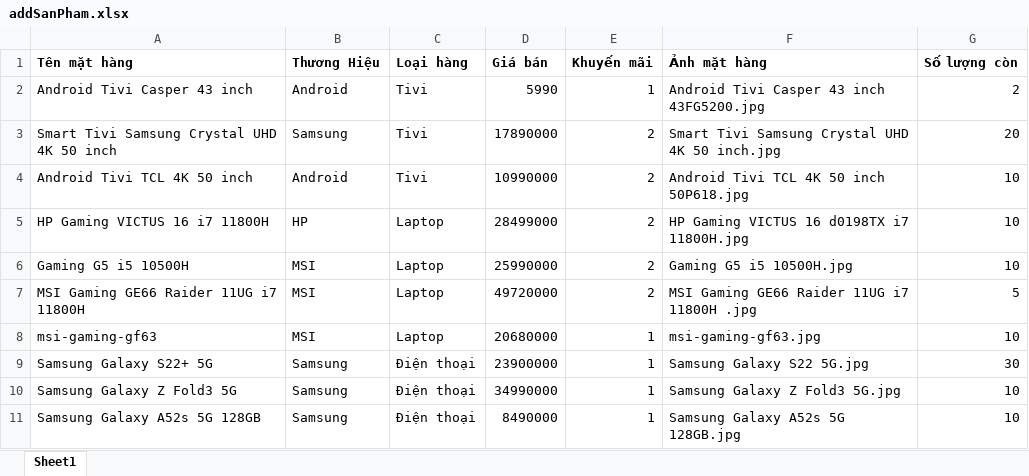
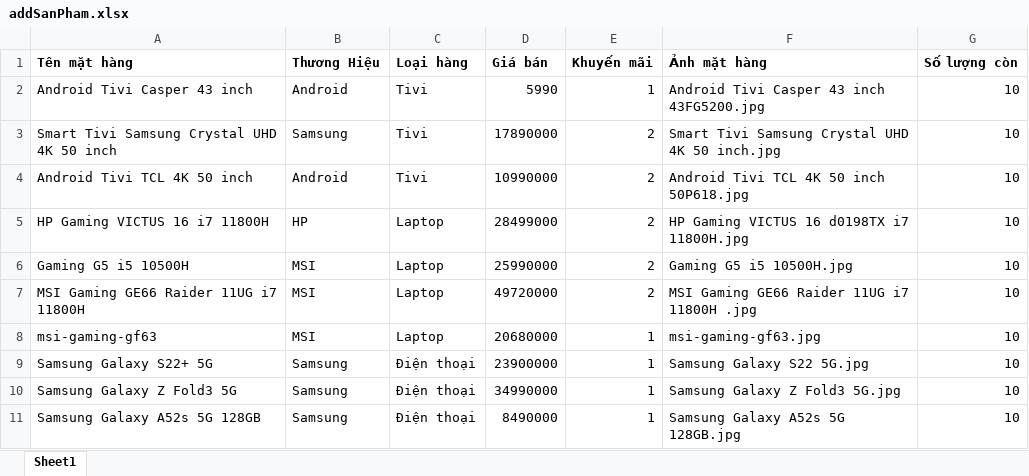
Before and after one commit to hao760/WebCoSo, an Excel workbook: addSanPham.xlsx, sheet Sheet1, drawn as a sheet; values as stored, in another font and other column widths than the file's, no borders; the diff names each change by its address in the sheet, - before the commit and + after, or states it on an @@ line.

Commit message:
xong excel

```diff
--- a/addSanPham.xlsx (sheet Sheet1)
+++ b/addSanPham.xlsx (sheet Sheet1)
-G2 (Số lượng còn): 2
+G2 (Số lượng còn): 10
-G3 (Số lượng còn): 20
+G3 (Số lượng còn): 10
-G7 (Số lượng còn): 5
+G7 (Số lượng còn): 10
-G9 (Số lượng còn): 30
+G9 (Số lượng còn): 10
```
Also changed, not shown: 4 other files.
